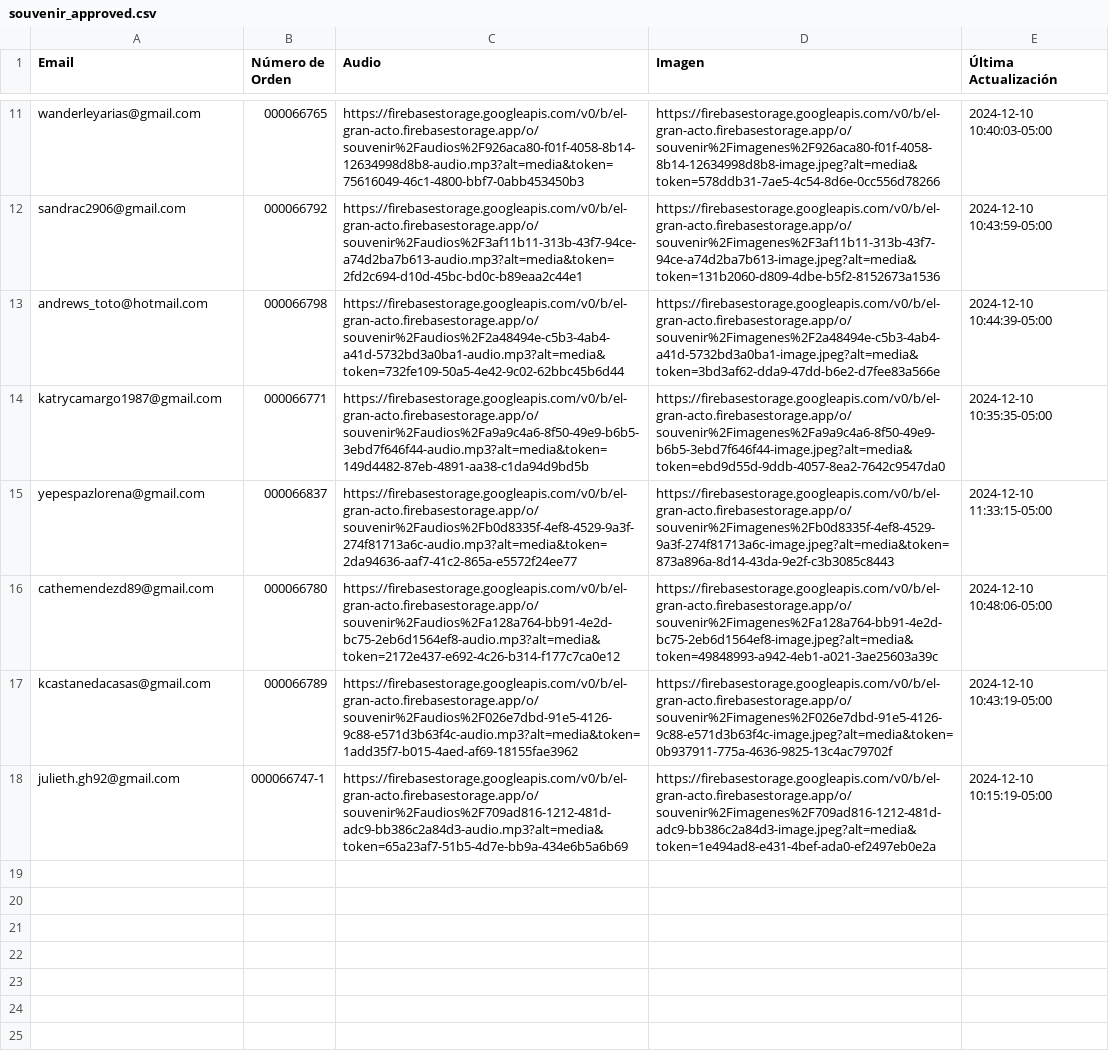
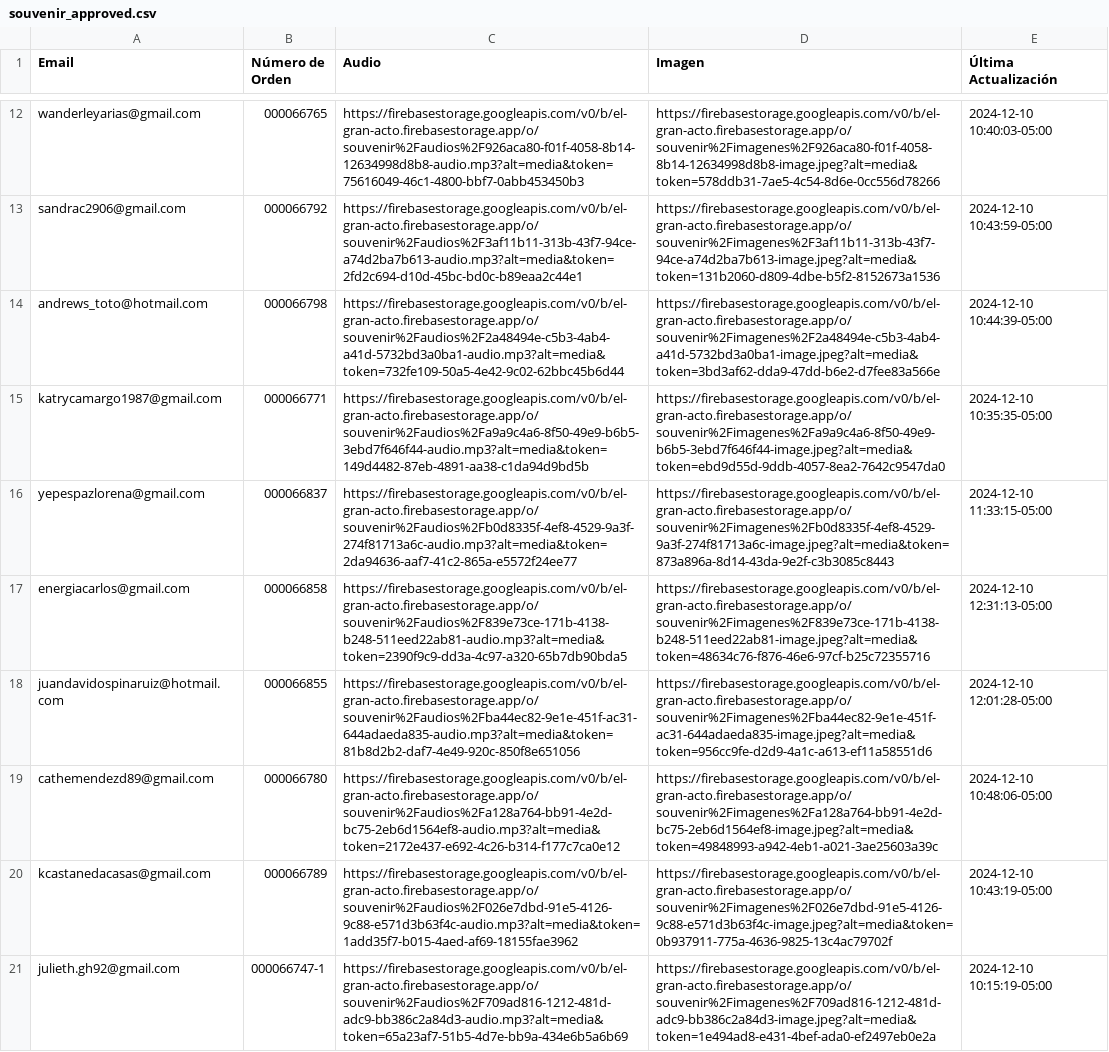
Before and after one commit to ChristianFajardo2022/BackBoletas, a CSV file: exports/souvenir_approved.csv, drawn as a sheet; only a part is shown, gaps mark what is left out; the diff covers the shown part only; the diff names each change by its address in the sheet, - before the commit and + after, or states it on an @@ line.

```diff
--- a/exports/souvenir_approved.csv
+++ b/exports/souvenir_approved.csv
+row 17: energiacarlos@gmail.com | 000066858 | https://firebasestorage.googleapis.com/v0/b/el-gran-acto.firebasestorage.app/o/souvenir%2Faudios%2F839e73ce-171b-4138-b248-511eed22ab81-audio.mp3?alt=media&token=2390f9c9-dd3a-4c97-a320-65b7db90bda5 | https://firebasestorage.googleapis.com/v0/b/el-gran-acto.firebasestorage.app/o/souvenir%2Fimagenes%2F839e73ce-171b-4138-b248-511eed22ab81-image.jpeg?alt=media&token=48634c76-f876-46e6-97cf-b25c72355716 | 2024-12-10 12:31:13-05:00
+row 18: juandavidospinaruiz@hotmail.com | 000066855 | https://firebasestorage.googleapis.com/v0/b/el-gran-acto.firebasestorage.app/o/souvenir%2Faudios%2Fba44ec82-9e1e-451f-ac31-644adaeda835-audio.mp3?alt=media&token=81b8d2b2-daf7-4e49-920c-850f8e651056 | https://firebasestorage.googleapis.com/v0/b/el-gran-acto.firebasestorage.app/o/souvenir%2Fimagenes%2Fba44ec82-9e1e-451f-ac31-644adaeda835-image.jpeg?alt=media&token=956cc9fe-d2d9-4a1c-a613-ef11a58551d6 | 2024-12-10 12:01:28-05:00
```
Also changed, not shown: 2 added rows elsewhere in this file, 1 other file.
